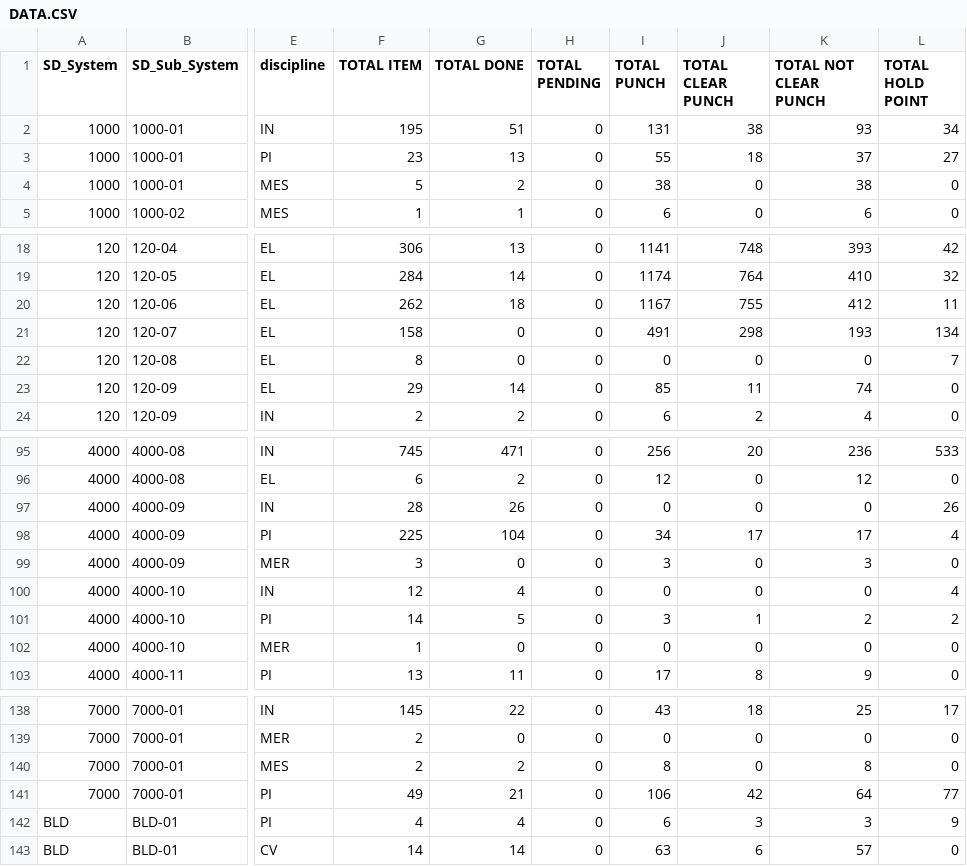
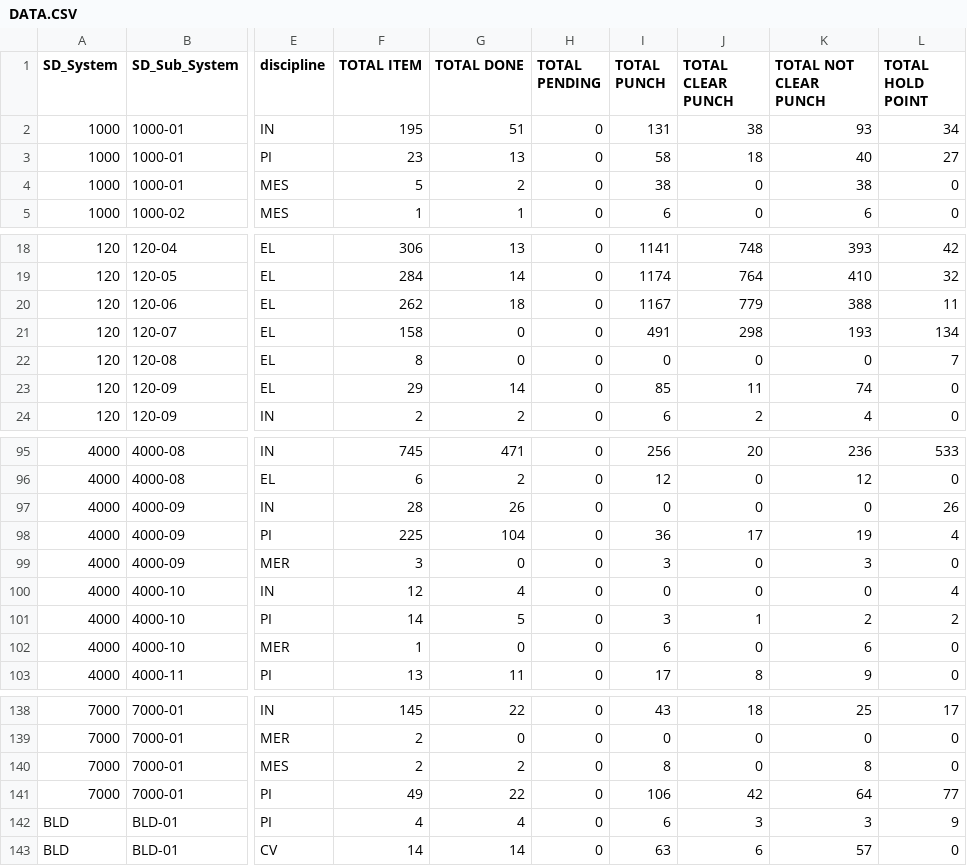
Before and after one commit to akarimvand/SAPRA2, a CSV file: dbcsv/DATA.CSV, drawn as a sheet; only a part is shown, gaps mark what is left out; the diff names each change by its address in the sheet, - before the commit and + after, or states it on an @@ line.

Commit message:
Upload DATA.CSV by a.naseri on SMP-QC-D01647 at 2025-09-20 08:45:57

```diff
--- a/dbcsv/DATA.CSV
+++ b/dbcsv/DATA.CSV
-I3 (TOTAL PUNCH): 55
+I3 (TOTAL PUNCH): 58
-K3 (TOTAL NOT CLEAR PUNCH): 37
+K3 (TOTAL NOT CLEAR PUNCH): 40
-J20 (TOTAL CLEAR PUNCH): 755
+J20 (TOTAL CLEAR PUNCH): 779
-K20 (TOTAL NOT CLEAR PUNCH): 412
+K20 (TOTAL NOT CLEAR PUNCH): 388
-I98 (TOTAL PUNCH): 34
+I98 (TOTAL PUNCH): 36
-K98 (TOTAL NOT CLEAR PUNCH): 17
+K98 (TOTAL NOT CLEAR PUNCH): 19
-I102 (TOTAL PUNCH): 0
+I102 (TOTAL PUNCH): 6
-K102 (TOTAL NOT CLEAR PUNCH): 0
+K102 (TOTAL NOT CLEAR PUNCH): 6
-G141 (TOTAL DONE): 21
+G141 (TOTAL DONE): 22
```
